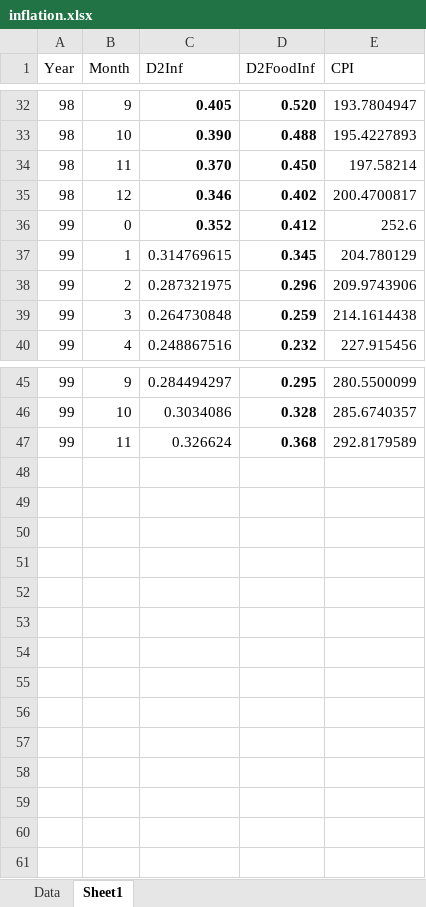
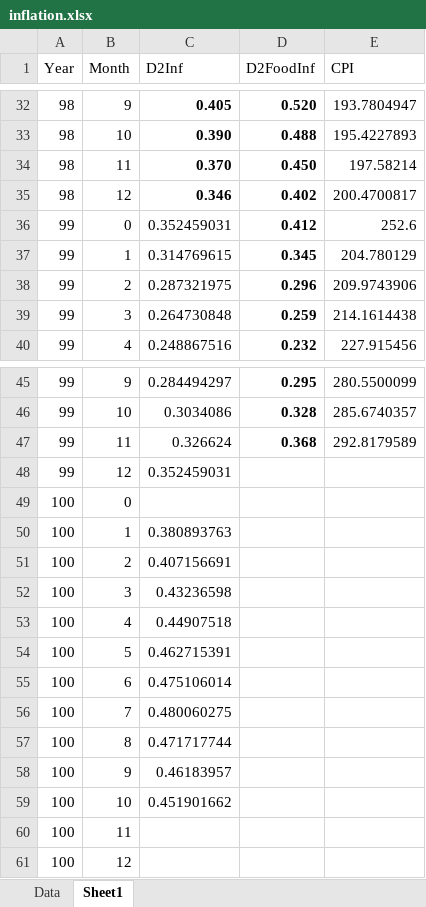
Before and after one commit to IPRCIRI/IRHEIS, an Excel workbook: Data/inflation.xlsx, sheet Sheet1, drawn as a sheet; only a part is shown, gaps mark what is left out; values as stored, in another font and other column widths than the file's, no borders; the diff names each change by its address in the sheet, - before the commit and + after, or states it on an @@ line.

Commit message:
Update inflation.xlsx

```diff
--- a/Data/inflation.xlsx (sheet Sheet1)
+++ b/Data/inflation.xlsx (sheet Sheet1)
-C36 (D2Inf): 0.352
+C36 (D2Inf): 0.352459031
-C36 bold: on
+C36 bold: off
+row 48: 99 | 12 | 0.352459031
+row 49: 100 | 0
+row 50: 100 | 1 | 0.380893763
+row 51: 100 | 2 | 0.407156691
+row 52: 100 | 3 | 0.43236598
+row 53: 100 | 4 | 0.44907518
+row 54: 100 | 5 | 0.462715391
+row 55: 100 | 6 | 0.475106014
+row 56: 100 | 7 | 0.480060275
+row 57: 100 | 8 | 0.471717744
+row 58: 100 | 9 | 0.46183957
+row 59: 100 | 10 | 0.451901662
+row 60: 100 | 11
+row 61: 100 | 12
```
Also changed, not shown: sheet Data.
